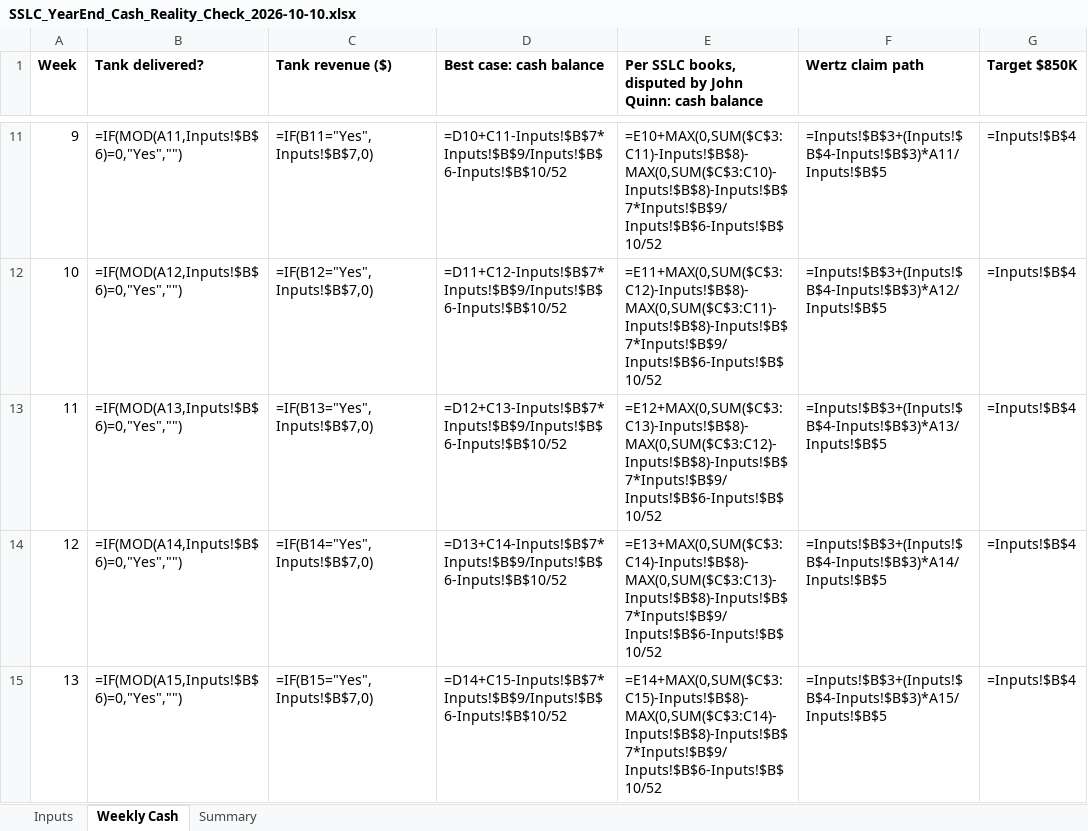
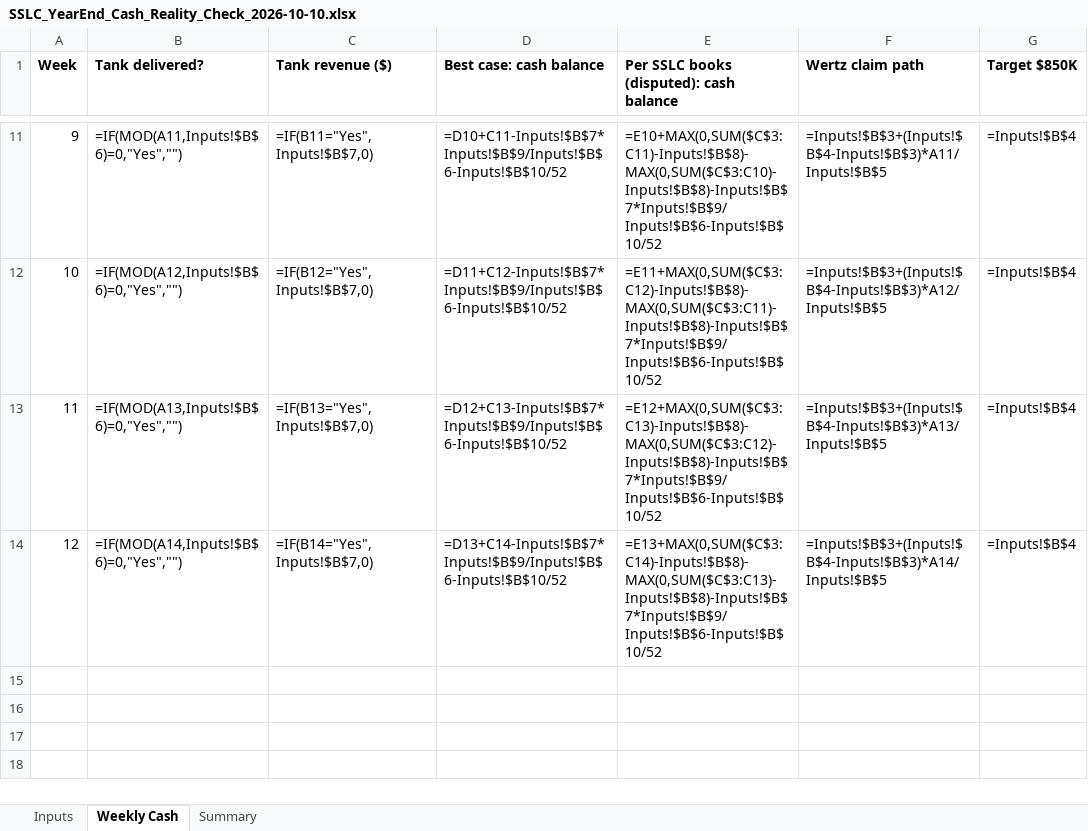
Before and after one commit to ExosAerospace/workspace, an Excel workbook: drafts/SSLC_YearEnd_Cash_Reality_Check_2026-10-10.xlsx, sheet Weekly Cash, drawn as a sheet; only a part is shown, gaps mark what is left out; values as stored, in another font and other column widths than the file's, no borders; formulas without a stored value are shown as written; charts and pictures not drawn; the diff names each change by its address in the sheet, - before the commit and + after, or states it on an @@ line.

Commit message:
SSLC cash check rebased on 10/11 QB balance sheet ($590K cash, $942K billed ahead)

```diff
--- a/drafts/SSLC_YearEnd_Cash_Reality_Check_2026-10-10.xlsx (sheet Weekly Cash)
+++ b/drafts/SSLC_YearEnd_Cash_Reality_Check_2026-10-10.xlsx (sheet Weekly Cash)
-E1: Per SSLC books, disputed by John Quinn: cash balance
+E1: Per SSLC books (disputed): cash balance
-row 15: 13 | =IF(MOD(A15,Inputs!$B$6)=0,"Yes","") | =IF(B15="Yes",Inputs!$B$7,0) | =D14+C15-Inputs!$B$7*Inputs!$B$9/Inputs!$B$6-Inputs!$B$10/52 | =E14+MAX(0,SUM($C$3:C15)-Inputs!$B$8)-MAX(0,SUM($C$3:C14)-Inputs!$B$8)-Inputs!$B$7*Inputs!$B$9/Inputs!$B$6-Inputs!$B$10/52 | =Inputs!$B$3+(Inputs!$B$4-Inputs!$B$3)*A15/Inputs!$B$5 | =Inputs!$B$4
```
Also changed, not shown: sheet Inputs, sheet Summary, charts or pictures, 3 other files.
